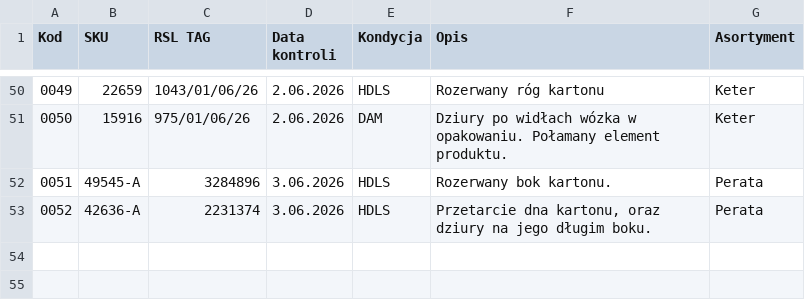
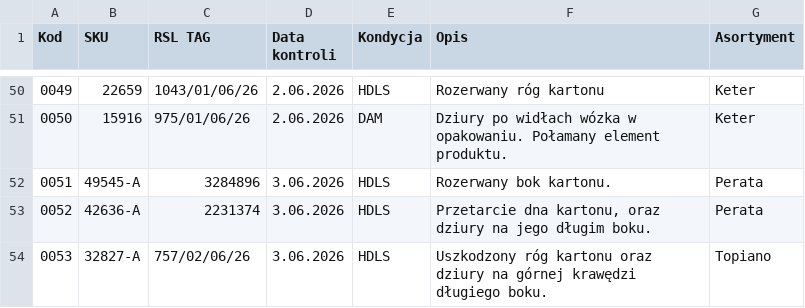
Before and after one commit to logi-meblob/katalog-kontroli, a CSV file: dane.csv, drawn as a sheet; only a part is shown, gaps mark what is left out.

Commit message:
Update dane.csv with new entries and header

```diff
--- a/dane.csv
+++ b/dane.csv
@@ -53 +53,2 @@
 0052;42636-A;2231374;3.06.2026;HDLS;Przetarcie dna kartonu, oraz dziury na jego długim boku.;Perata
+0053;32827-A;757/02/06/26;3.06.2026;HDLS;Uszkodzony róg kartonu oraz dziury na górnej krawędzi długiego boku.;Topiano
```
